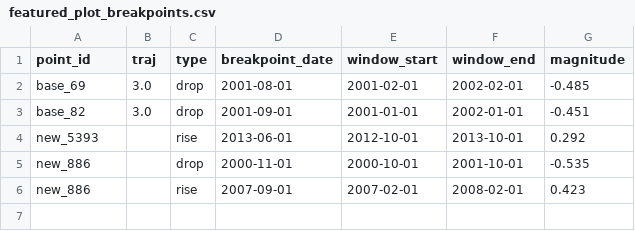
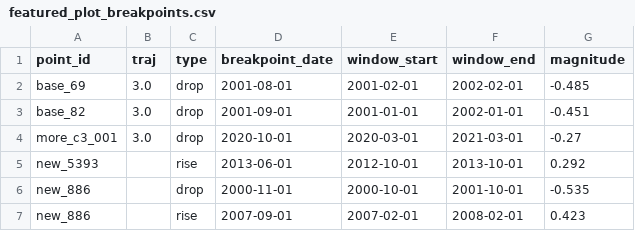
Before and after one commit to Finnbaas/sisal-mangrove-monitor, a CSV file: analysis/satellite/featured_plot_breakpoints.csv, drawn as a sheet; the diff names each change by its address in the sheet, - before the commit and + after, or states it on an @@ line.

Commit message:
Bunch of stuff: ews correct data, links to other pages fixed, extra loss point, correct links to diy page

```diff
--- a/analysis/satellite/featured_plot_breakpoints.csv
+++ b/analysis/satellite/featured_plot_breakpoints.csv
+row 4: more_c3_001 | 3.0 | drop | 2020-10-01 | 2020-03-01 | 2021-03-01 | -0.27
```
Also changed, not shown: 46 other files.
